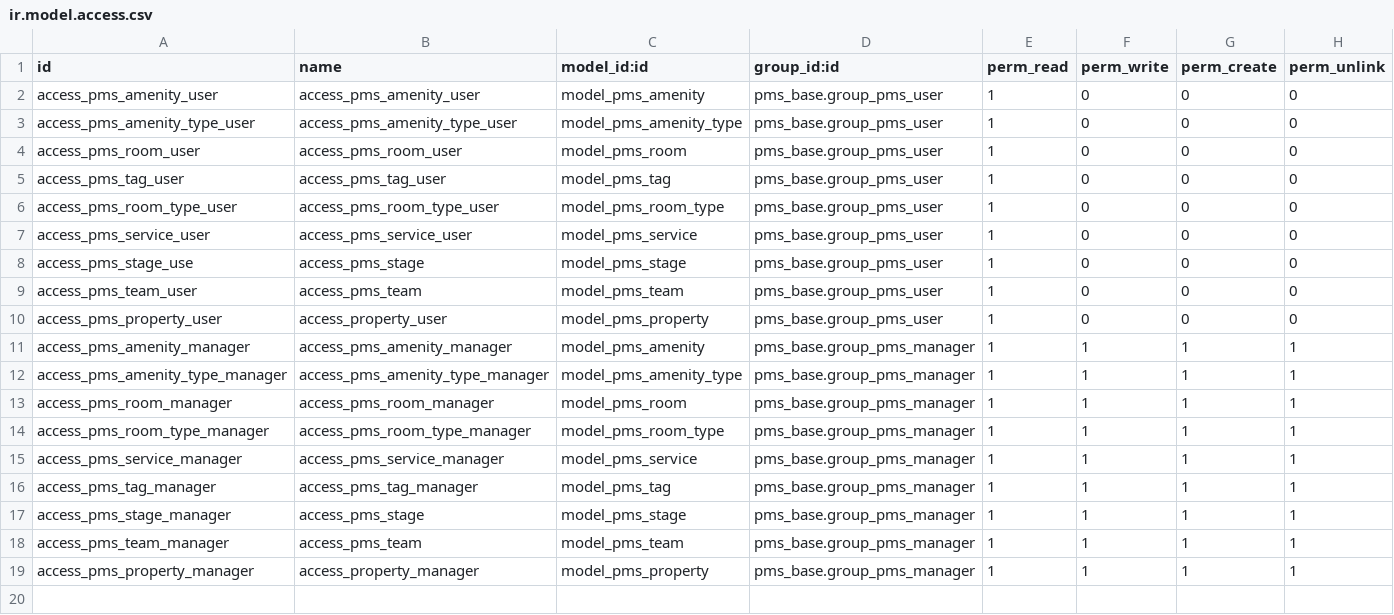
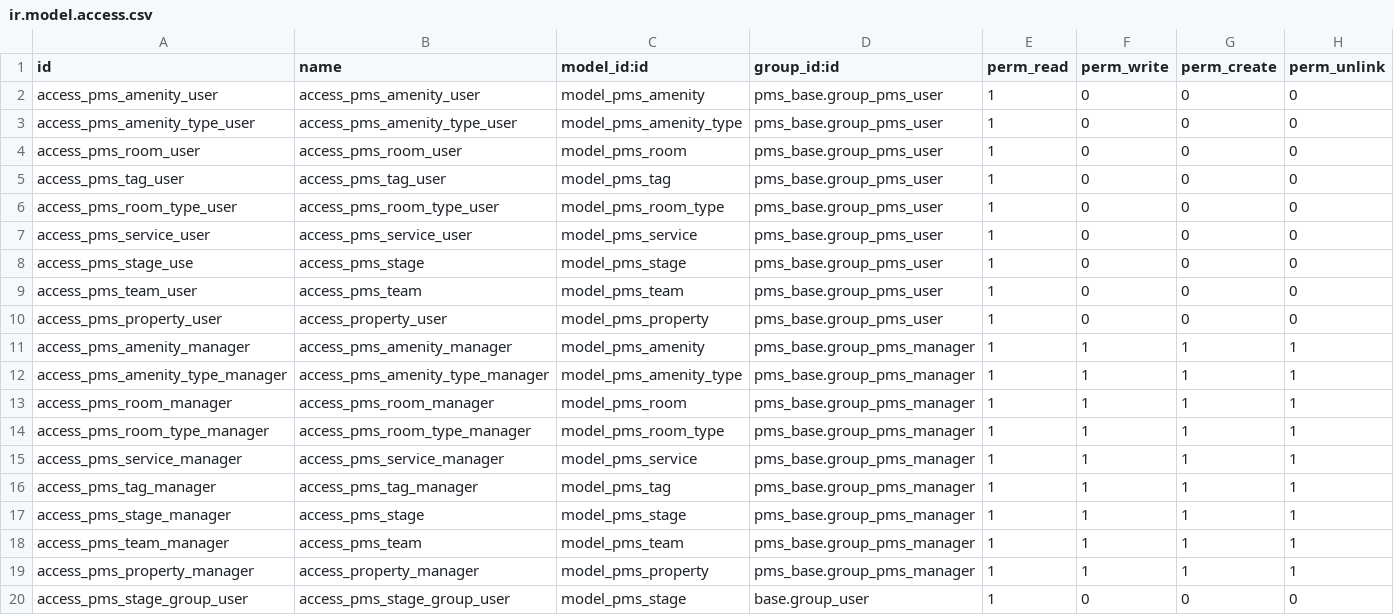
Before and after one commit to ledoent/pms, a CSV file: pms_base/security/ir.model.access.csv, drawn as a sheet.

Commit message:
[IMP] Added stage read access for group user.

```diff
--- a/pms_base/security/ir.model.access.csv
+++ b/pms_base/security/ir.model.access.csv
@@ -19 +19,2 @@ access_pms_team_manager,access_pms_team,model_pms_team,pms_base.group_pms_manage
 access_pms_property_manager,access_property_manager,model_pms_property,pms_base.group_pms_manager,1,1,1,1
+access_pms_stage_group_user,access_pms_stage_group_user,model_pms_stage,base.group_user,1,0,0,0
```
